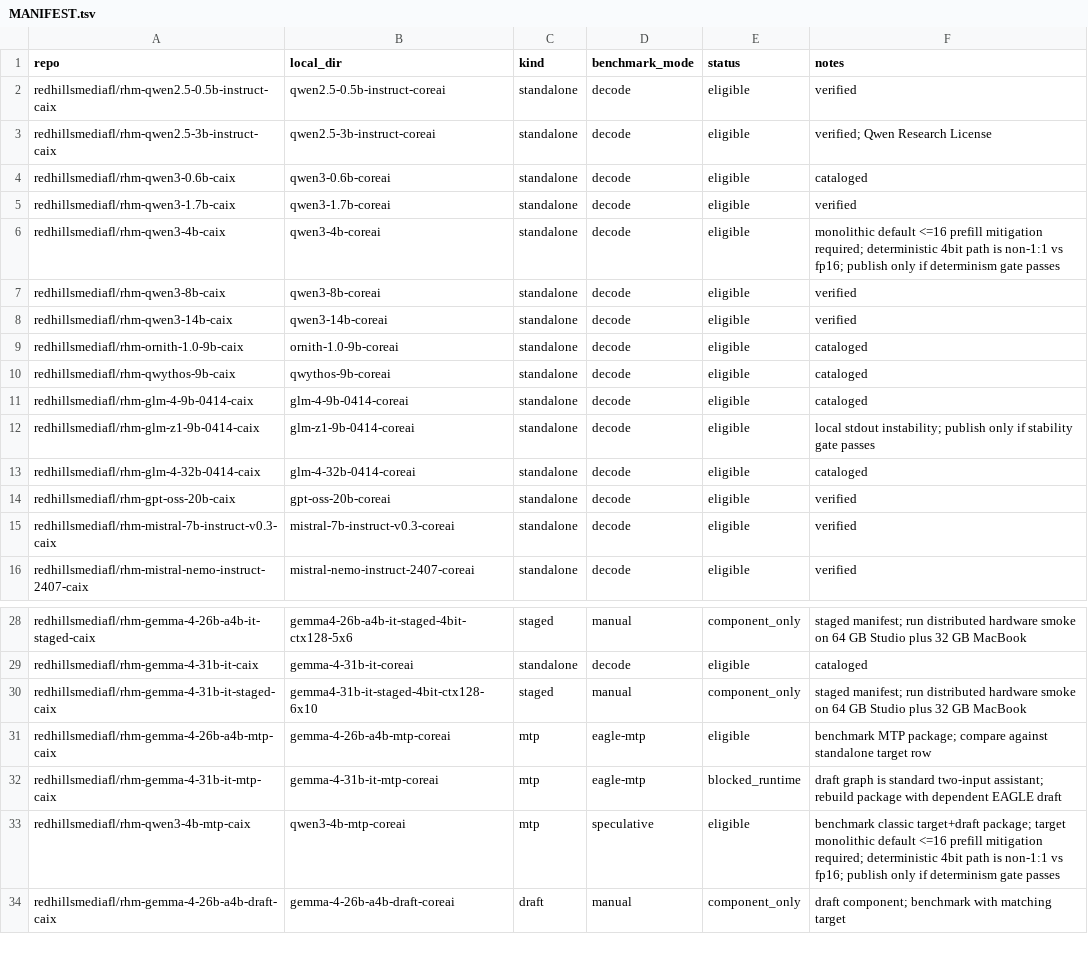
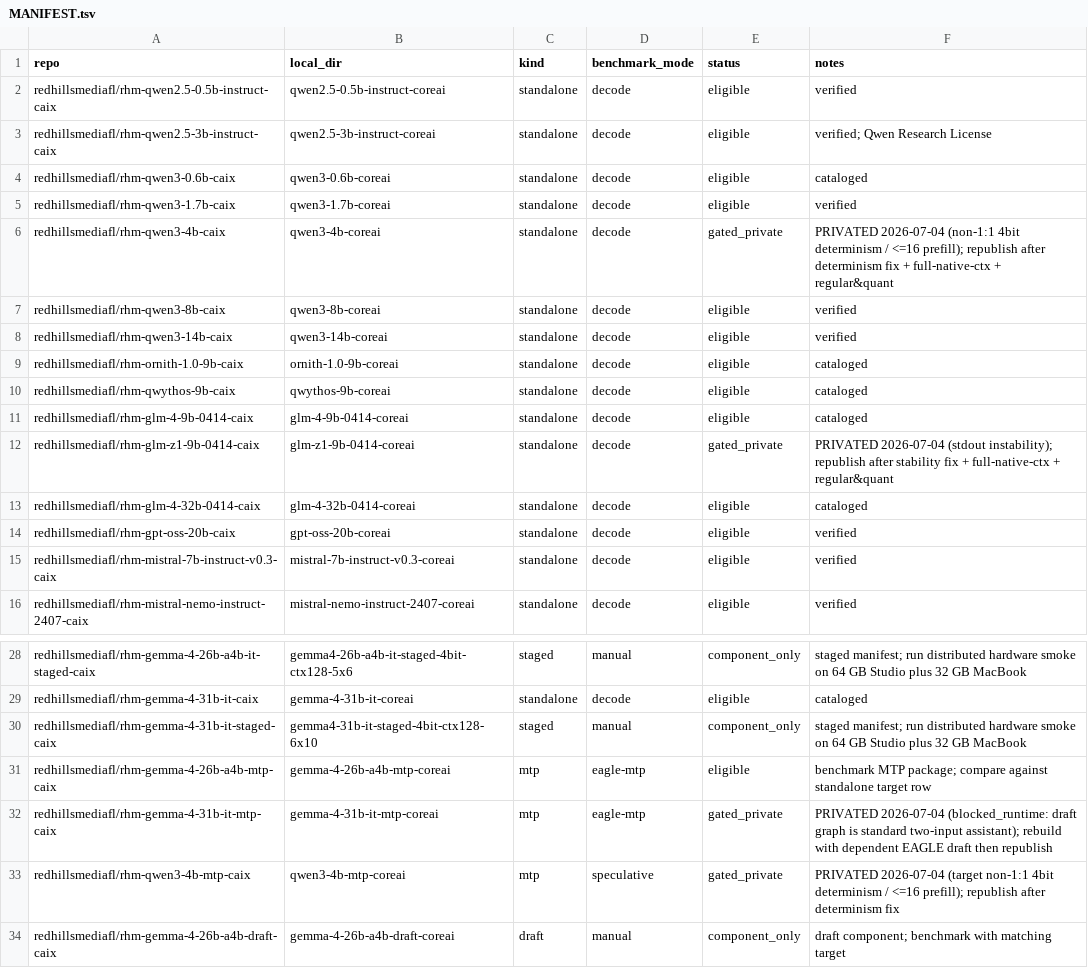
Before and after one commit to RedHillsMediaFL/caix, a TSV file: benchmarks/MANIFEST.tsv, drawn as a sheet; only a part is shown, gaps mark what is left out.

```diff
--- a/benchmarks/MANIFEST.tsv
+++ b/benchmarks/MANIFEST.tsv
@@ -5,3 +5,3 @@ redhillsmediafl/rhm-qwen3-0.6b-caix	qwen3-0.6b-coreai	standalone	decode	eligible
 redhillsmediafl/rhm-qwen3-1.7b-caix	qwen3-1.7b-coreai	standalone	decode	eligible	verified
-redhillsmediafl/rhm-qwen3-4b-caix	qwen3-4b-coreai	standalone	decode	eligible	monolithic default <=16 prefill mitigation required; deterministic 4bit path is non-1:1 vs fp16; publish only if determinism gate passes
+redhillsmediafl/rhm-qwen3-4b-caix	qwen3-4b-coreai	standalone	decode	gated_private	PRIVATED 2026-07-04 (non-1:1 4bit determinism / <=16 prefill); republish after determinism fix + full-native-ctx + regular&quant
 redhillsmediafl/rhm-qwen3-8b-caix	qwen3-8b-coreai	standalone	decode	eligible	verified
@@ -11,3 +11,3 @@ redhillsmediafl/rhm-qwythos-9b-caix	qwythos-9b-coreai	standalone	decode	eligible
 redhillsmediafl/rhm-glm-4-9b-0414-caix	glm-4-9b-0414-coreai	standalone	decode	eligible	cataloged
-redhillsmediafl/rhm-glm-z1-9b-0414-caix	glm-z1-9b-0414-coreai	standalone	decode	eligible	local stdout instability; publish only if stability gate passes
+redhillsmediafl/rhm-glm-z1-9b-0414-caix	glm-z1-9b-0414-coreai	standalone	decode	gated_private	PRIVATED 2026-07-04 (stdout instability); republish after stability fix + full-native-ctx + regular&quant
 redhillsmediafl/rhm-glm-4-32b-0414-caix	glm-4-32b-0414-coreai	standalone	decode	eligible	cataloged
@@ -31,4 +31,4 @@ redhillsmediafl/rhm-gemma-4-31b-it-staged-caix	gemma4-31b-it-staged-4bit-ctx128-
 redhillsmediafl/rhm-gemma-4-26b-a4b-mtp-caix	gemma-4-26b-a4b-mtp-coreai	mtp	eagle-mtp	eligible	benchmark MTP package; compare against standalone target row
-redhillsmediafl/rhm-gemma-4-31b-it-mtp-caix	gemma-4-31b-it-mtp-coreai	mtp	eagle-mtp	blocked_runtime	draft graph is standard two-input assistant; rebuild package with dependent EAGLE draft
-redhillsmediafl/rhm-qwen3-4b-mtp-caix	qwen3-4b-mtp-coreai	mtp	speculative	eligible	benchmark classic target+draft package; target monolithic default <=16 prefill mitigation required; deterministic 4bit path is non-1:1 vs fp16; publish only if determinism gate passes
+redhillsmediafl/rhm-gemma-4-31b-it-mtp-caix	gemma-4-31b-it-mtp-coreai	mtp	eagle-mtp	gated_private	PRIVATED 2026-07-04 (blocked_runtime: draft graph is standard two-input assistant); rebuild with dependent EAGLE draft then republish
+redhillsmediafl/rhm-qwen3-4b-mtp-caix	qwen3-4b-mtp-coreai	mtp	speculative	gated_private	PRIVATED 2026-07-04 (target non-1:1 4bit determinism / <=16 prefill); republish after determinism fix
 redhillsmediafl/rhm-gemma-4-26b-a4b-draft-caix	gemma-4-26b-a4b-draft-coreai	draft	manual	component_only	draft component; benchmark with matching target
```
